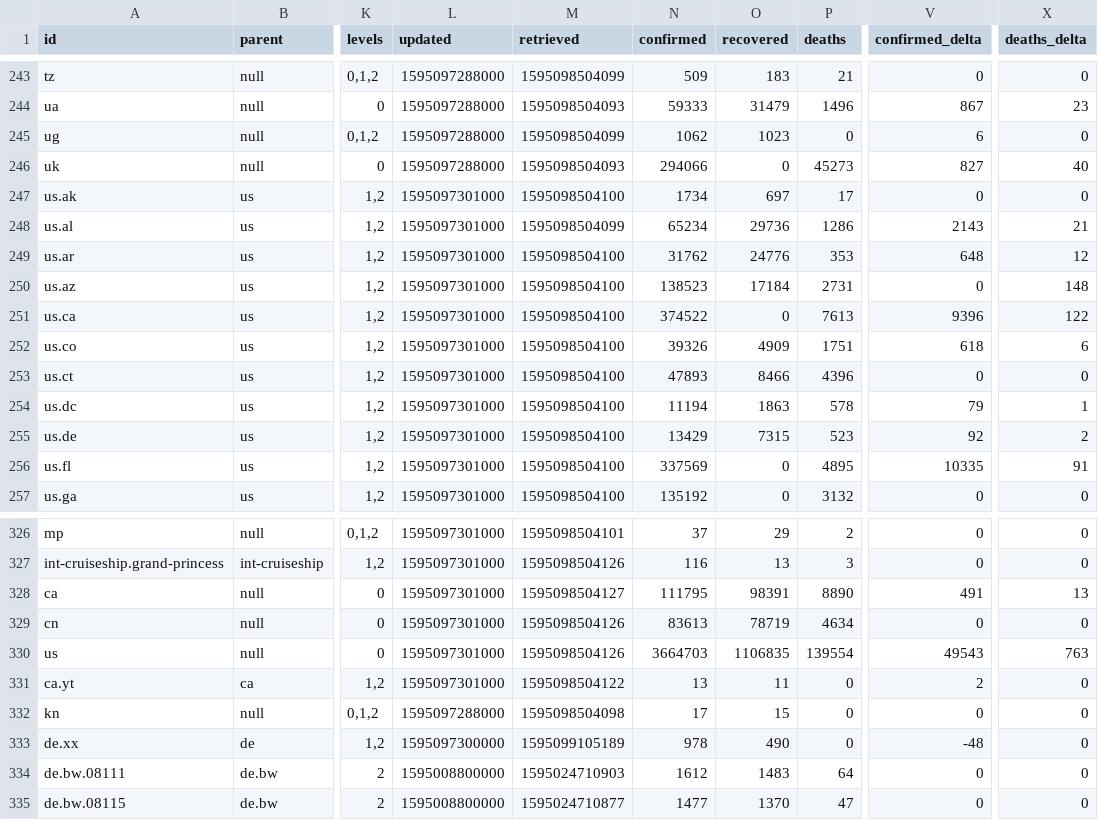
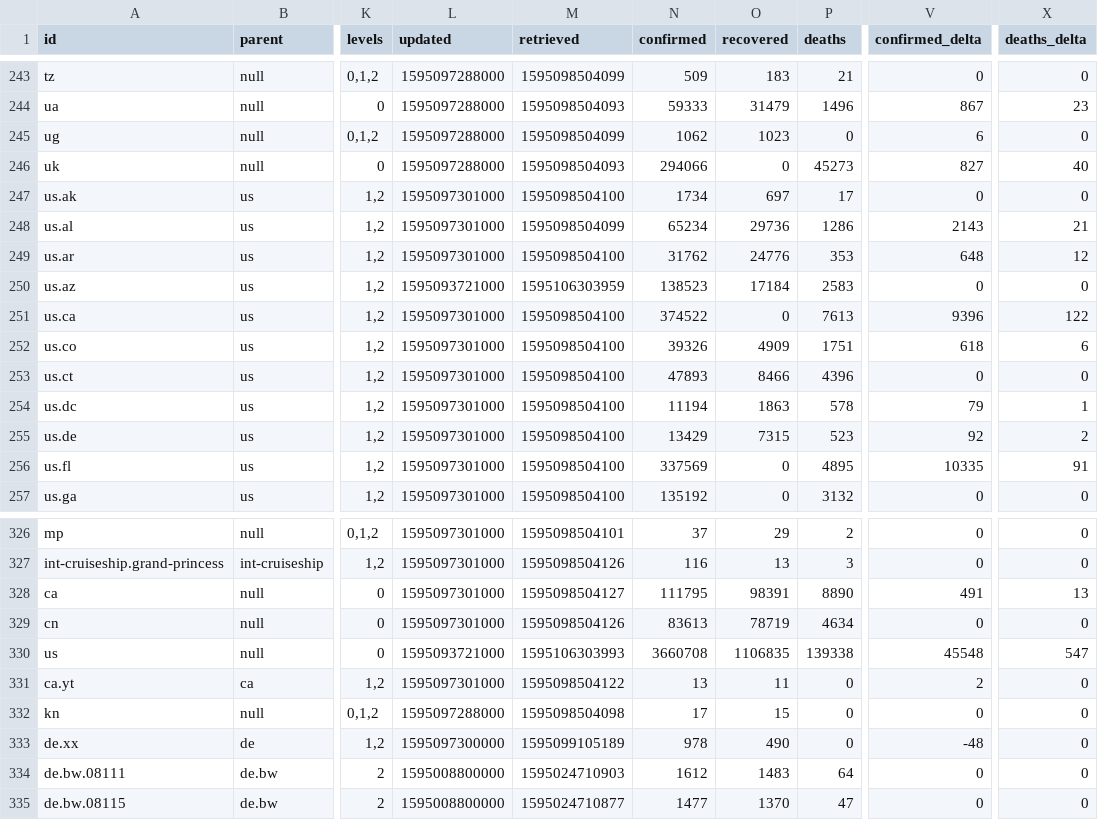
Before and after one commit to montanaflynn/covid-19, a CSV file: data/current.csv, drawn as a sheet; only a part is shown, gaps mark what is left out; the diff covers the shown part only; the diff names each change by its address in the sheet, - before the commit and + after, or states it on an @@ line.

```diff
--- a/data/current.csv
+++ b/data/current.csv
-L250 (updated): 1595097301000
+L250 (updated): 1595093721000
-M250 (retrieved): 1595098504100
+M250 (retrieved): 1595106303959
-P250 (deaths): 2731
+P250 (deaths): 2583
-X250 (deaths_delta): 148
+X250 (deaths_delta): 0
-L330 (updated): 1595097301000
+L330 (updated): 1595093721000
-M330 (retrieved): 1595098504126
+M330 (retrieved): 1595106303993
-N330 (confirmed): 3664703
+N330 (confirmed): 3660708
-P330 (deaths): 139554
+P330 (deaths): 139338
-V330 (confirmed_delta): 49543
+V330 (confirmed_delta): 45548
-X330 (deaths_delta): 763
+X330 (deaths_delta): 547
```
Also changed, not shown: 32 edited cells elsewhere in this file, 2 other files.
